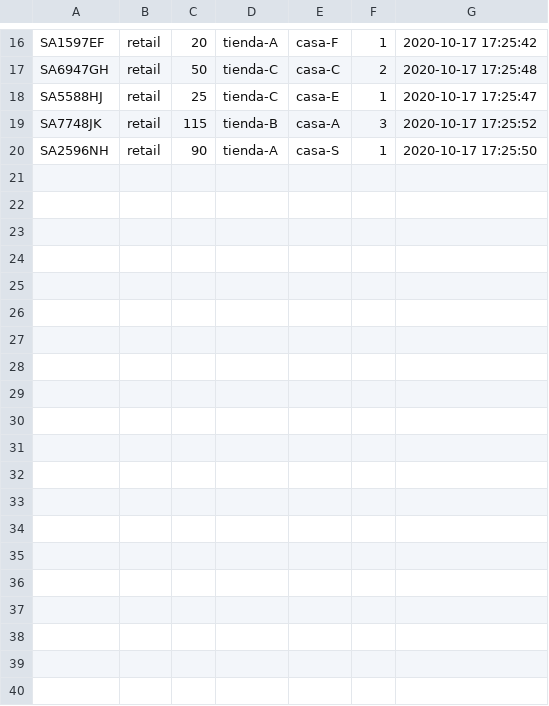
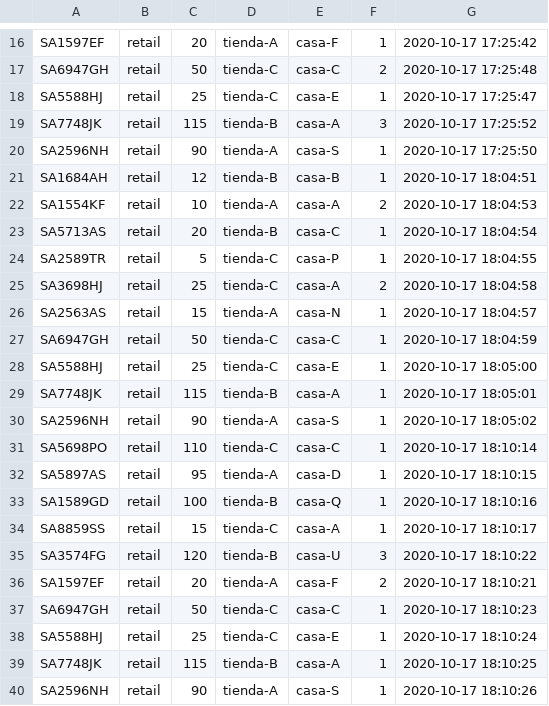
Before and after one commit to DanielATV/Tarea1-SD, a CSV file: src/camion1.csv, drawn as a sheet; only a part is shown, gaps mark what is left out.

```diff
--- a/src/camion1.csv
+++ b/src/camion1.csv
@@ -20 +20,21 @@ SA7748JK,retail,115,tienda-B,casa-A,3,2020-10-17 17:25:52
 SA2596NH,retail,90,tienda-A,casa-S,1,2020-10-17 17:25:50
+SA1684AH,retail,12,tienda-B,casa-B,1,2020-10-17 18:04:51
+SA1554KF,retail,10,tienda-A,casa-A,2,2020-10-17 18:04:53
+SA5713AS,retail,20,tienda-B,casa-C,1,2020-10-17 18:04:54
+SA2589TR,retail,5,tienda-C,casa-P,1,2020-10-17 18:04:55
+SA3698HJ,retail,25,tienda-C,casa-A,2,2020-10-17 18:04:58
+SA2563AS,retail,15,tienda-A,casa-N,1,2020-10-17 18:04:57
+SA6947GH,retail,50,tienda-C,casa-C,1,2020-10-17 18:04:59
+SA5588HJ,retail,25,tienda-C,casa-E,1,2020-10-17 18:05:00
+SA7748JK,retail,115,tienda-B,casa-A,1,2020-10-17 18:05:01
+SA2596NH,retail,90,tienda-A,casa-S,1,2020-10-17 18:05:02
+SA5698PO,retail,110,tienda-C,casa-C,1,2020-10-17 18:10:14
+SA5897AS,retail,95,tienda-A,casa-D,1,2020-10-17 18:10:15
+SA1589GD,retail,100,tienda-B,casa-Q,1,2020-10-17 18:10:16
+SA8859SS,retail,15,tienda-C,casa-A,1,2020-10-17 18:10:17
+SA3574FG,retail,120,tienda-B,casa-U,3,2020-10-17 18:10:22
+SA1597EF,retail,20,tienda-A,casa-F,2,2020-10-17 18:10:21
+SA6947GH,retail,50,tienda-C,casa-C,1,2020-10-17 18:10:23
+SA5588HJ,retail,25,tienda-C,casa-E,1,2020-10-17 18:10:24
+SA7748JK,retail,115,tienda-B,casa-A,1,2020-10-17 18:10:25
+SA2596NH,retail,90,tienda-A,casa-S,1,2020-10-17 18:10:26
```
Also changed, not shown: src/camion2.csv, src/camion3.csv, 4 other files.
